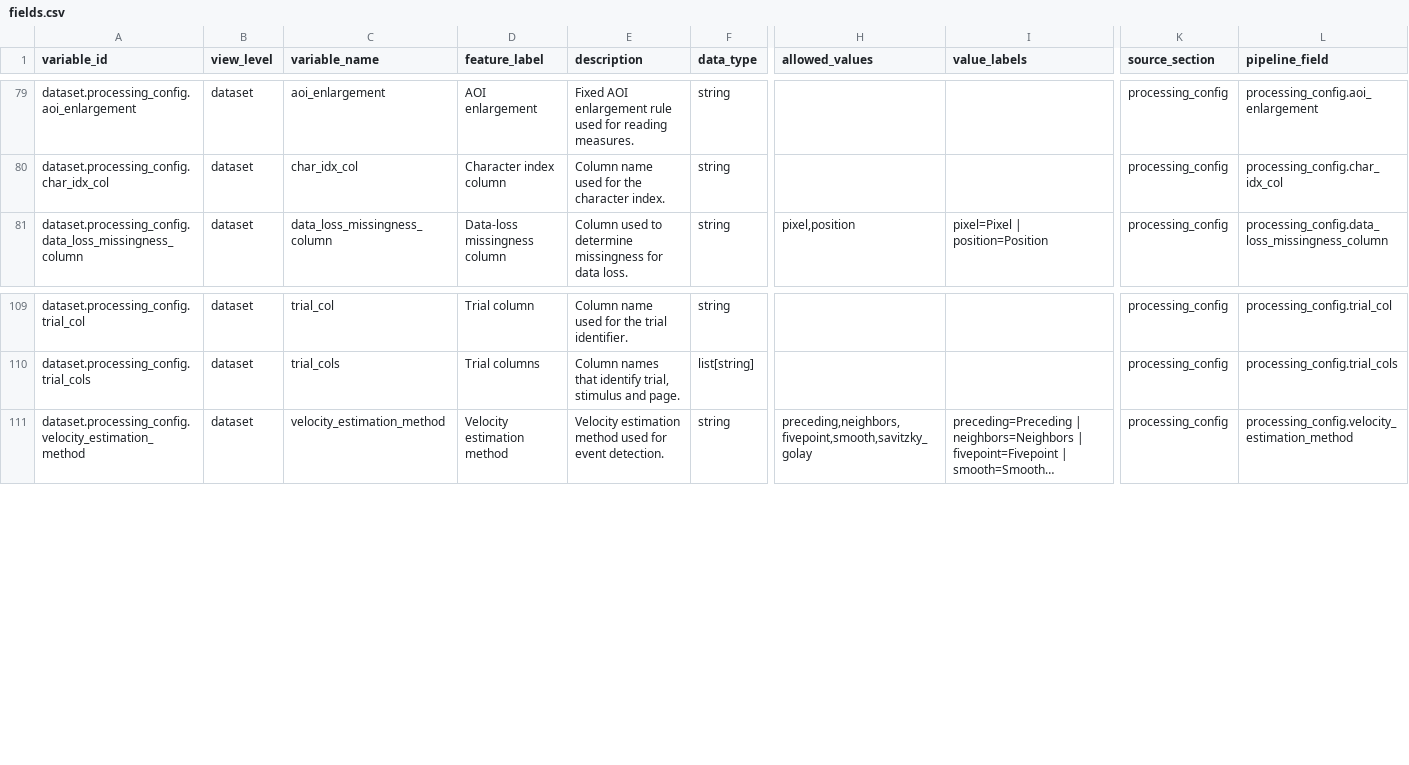
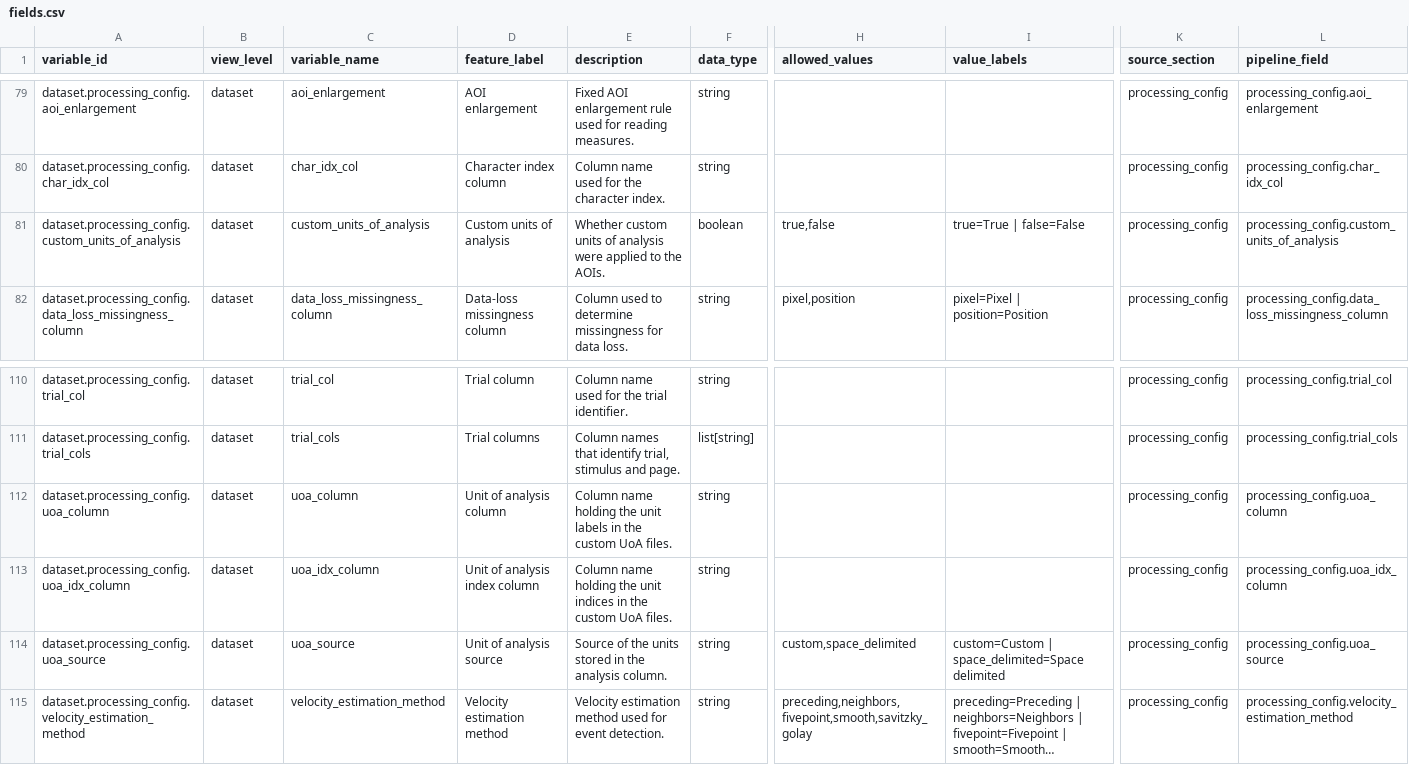
Before and after one commit to MultiplEYE-COST/multipleye-preprocessing, a CSV file: codebook/fields.csv, drawn as a sheet; only a part is shown, gaps mark what is left out; long unchanged cells end in …; rows hold the shown columns only; the diff names each change by its address in the sheet, - before the commit and + after, or states it on an @@ line.

Commit message:
feat: record unit of analysis settings in dataset metadata

```diff
--- a/codebook/fields.csv
+++ b/codebook/fields.csv
+row 81: dataset.processing_config.custom_units_of_analysis | dataset | custom_units_of_analysis | Custom units of analysis | Whether custom units of analysis were applied to the AOIs. | boolean | true,false | true=True | false=False | processing_config | processing_config.custom_units_of_analysis
+row 112: dataset.processing_config.uoa_column | dataset | uoa_column | Unit of analysis column | Column name holding the unit labels in the custom UoA files. | string |  |  | processing_config | processing_config.uoa_column
+row 113: dataset.processing_config.uoa_idx_column | dataset | uoa_idx_column | Unit of analysis index column | Column name holding the unit indices in the custom UoA files. | string |  |  | processing_config | processing_config.uoa_idx_column
+row 114: dataset.processing_config.uoa_source | dataset | uoa_source | Unit of analysis source | Source of the units stored in the analysis column. | string | custom,space_delimited | custom=Custom | space_delimited=Space delimited | processing_config | processing_config.uoa_source
```
Also changed, not shown: 4 other files.
